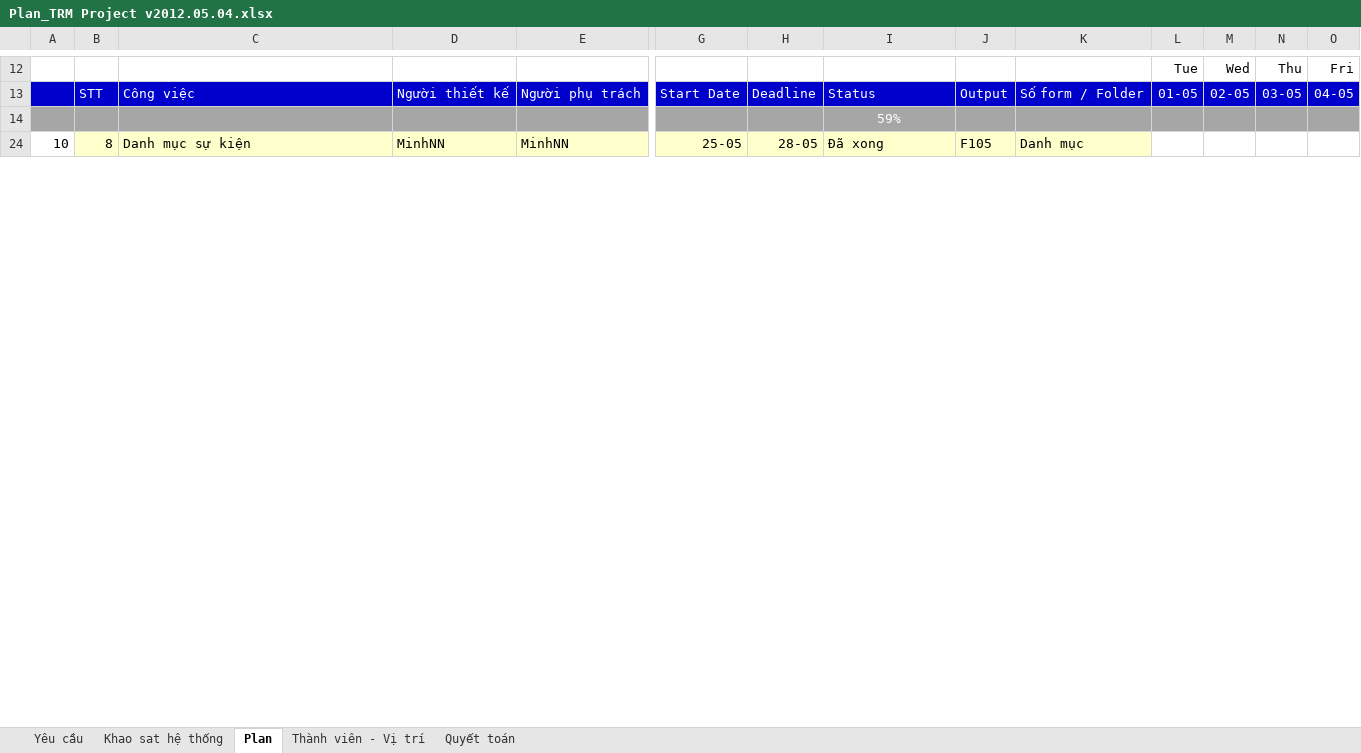
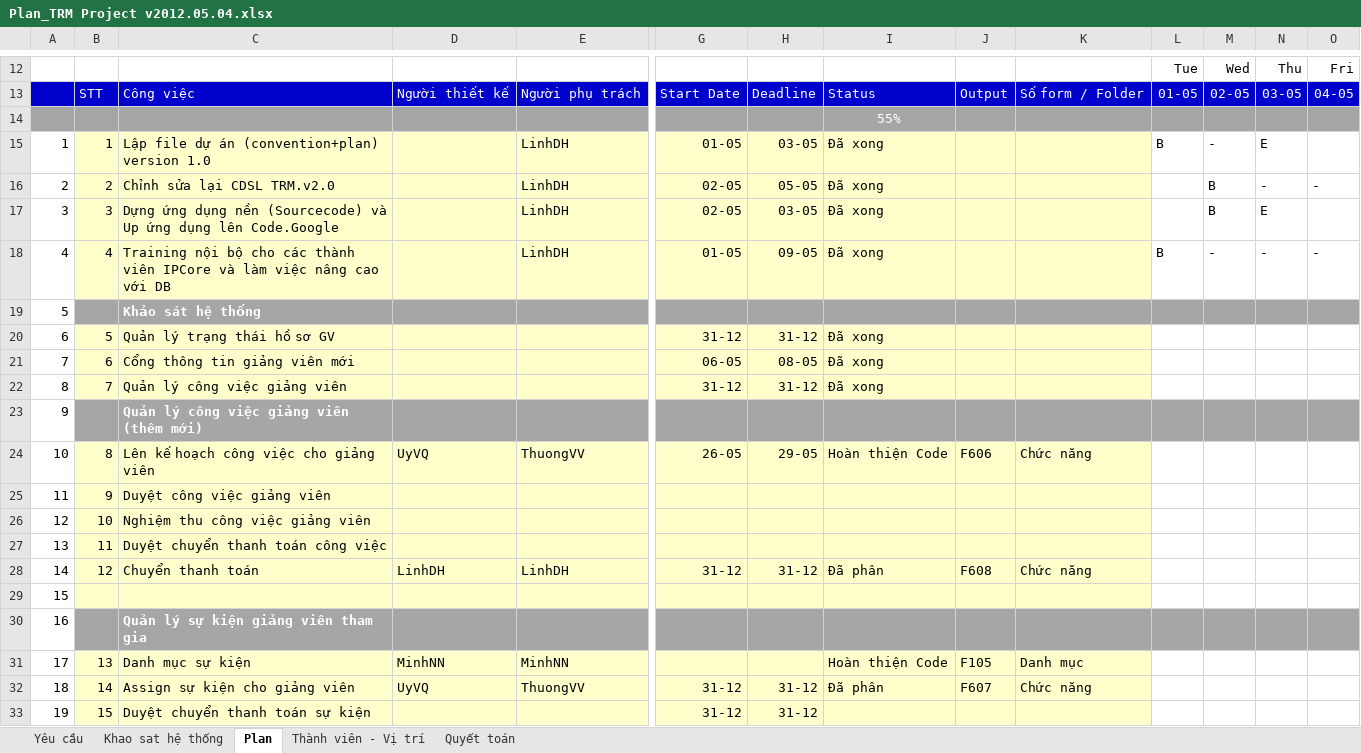
Before and after one commit to nguyendanhtu/bki-project-trm, an Excel workbook: 01. Document/Plan_TRM Project v2012.05.04.xlsx, sheet Plan, drawn as a sheet; only a part is shown, gaps mark what is left out; values as stored, in another font and other column widths than the file's, no borders; conditional formats not drawn; addresses are those after the commit; rows hold the shown columns only; the diff covers the shown part only; the diff names each change by its address in the sheet, - before the commit and + after, or states it on an @@ line.

```diff
--- a/01. Document/Plan_TRM Project v2012.05.04.xlsx (sheet Plan)
+++ b/01. Document/Plan_TRM Project v2012.05.04.xlsx (sheet Plan)
-I14: 59%
+I14: 55%
@@ row 15 unhidden: 1 | 1 | Lập file dự án (convention+plan) version 1.0 |  | LinhDH | 01-05 | 03-05 | Đã xong |  |  | B | - | E @@
@@ row 16 unhidden: 2 | 2 | Chỉnh sửa lại CDSL TRM.v2.0 |  | LinhDH | 02-05 | 05-05 | Đã xong |  |  |  | B | - | - @@
@@ row 17 unhidden: 3 | 3 | Dựng ứng dụng nền (Sourcecode) và Up ứng dụng lên Code.Google |  | LinhDH | 02-05 | 03-05 | Đã xong |  |  |  | B | E @@
+row 18: 4 | 4 | Training nội bộ cho các thành viên IPCore và làm việc nâng cao với DB |  | LinhDH | 01-05 | 09-05 | Đã xong |  |  | B | - | - | -
@@ row 19 unhidden: 5 |  | Khảo sát hệ thống @@
@@ row 20 unhidden: 6 | 5 | Quản lý trạng thái hồ sơ GV |  |  | 31-12 | 31-12 | Đã xong @@
@@ row 21 unhidden: 7 | 6 | Cổng thông tin giảng viên mới |  |  | 06-05 | 08-05 | Đã xong @@
@@ row 22 unhidden: 8 | 7 | Quản lý công việc giảng viên |  |  | 31-12 | 31-12 | Đã xong @@
@@ row 23 unhidden: 9 |  | Quản lý công việc giảng viên (thêm mới) @@
+row 24: 10 | 8 | Lên kế hoạch công việc cho giảng viên | UyVQ | ThuongVV | 26-05 | 29-05 | Hoàn thiện Code | F606 | Chức năng
+row 25: 11 | 9 | Duyệt công việc giảng viên
+row 26: 12 | 10 | Nghiệm thu công việc giảng viên
+row 27: 13 | 11 | Duyệt chuyển thanh toán công việc
+row 28: 14 | 12 | Chuyển thanh toán | LinhDH | LinhDH | 31-12 | 31-12 | Đã phân | F608 | Chức năng
+row 29: 15
+row 30: 16 |  | Quản lý sự kiện giảng viên tham gia
-A31: 10
+A31: 17
-B31: 8
+B31: 13
-G31: 25-05
+G31: (empty)
-H31: 28-05
+H31: (empty)
-I31: Đã xong
+I31: Hoàn thiện Code
+row 32: 18 | 14 | Assign sự kiện cho giảng viên | UyVQ | ThuongVV | 31-12 | 31-12 | Đã phân | F607 | Chức năng
+row 33: 19 | 15 | Duyệt chuyển thanh toán sự kiện |  |  | 31-12 | 31-12
```
Also changed, not shown: 50 added rows, 13 hidden or unhidden rows and 4 edited cells elsewhere in this sheet, formulas that keep their value, hidden cells, 01. Document/Bao gia nang cap phan mem TRM v2 2 (vs2012 0424).xlsx, 4 other files.
